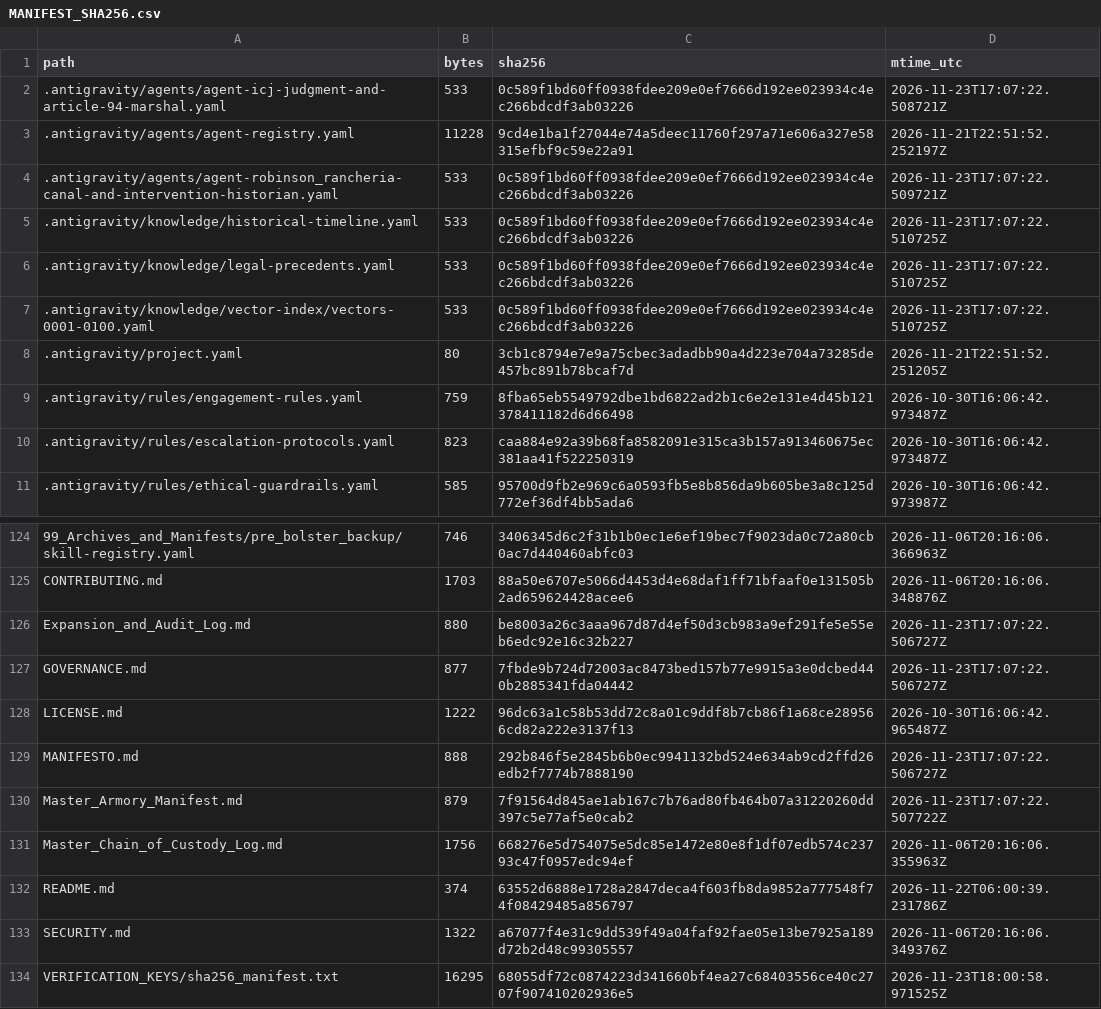
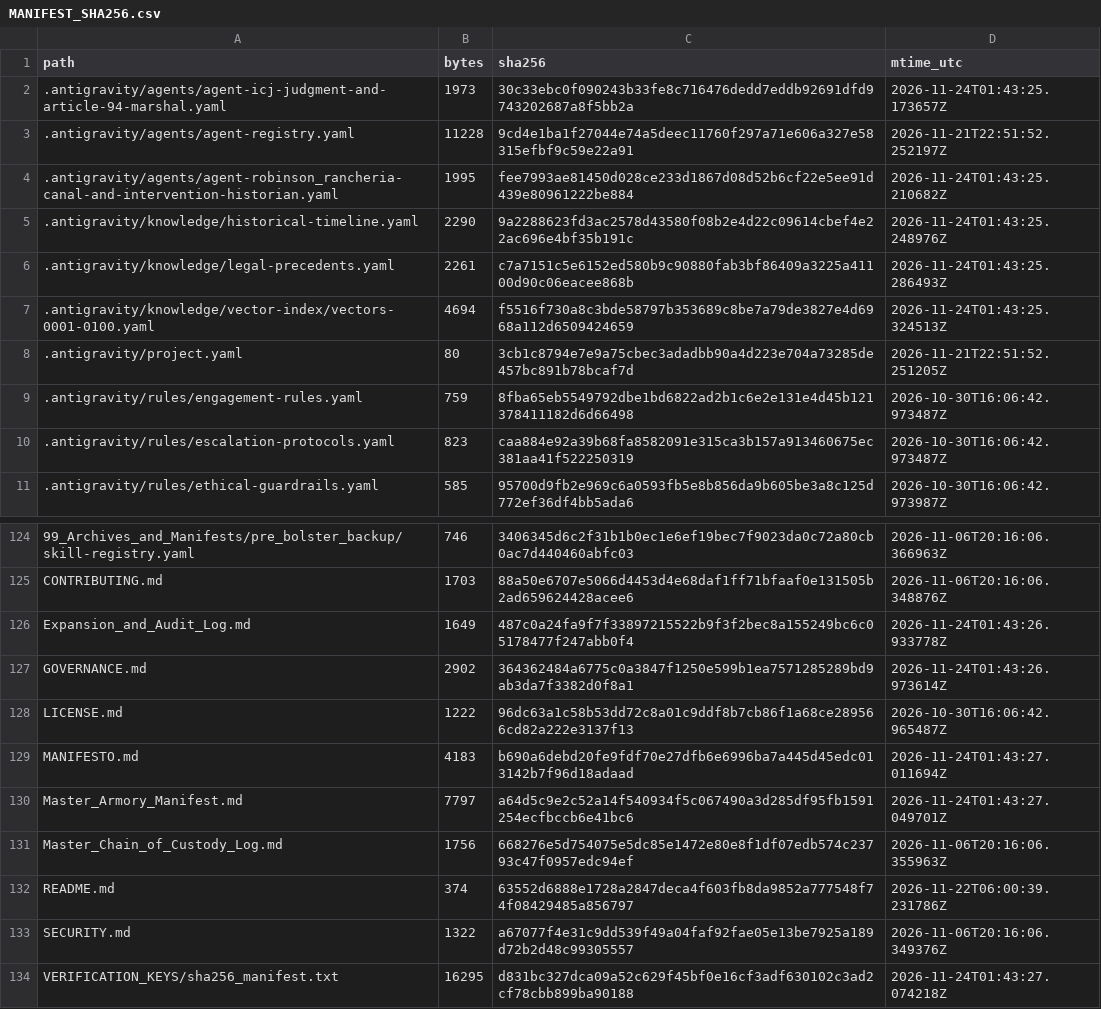
Before and after one commit to GlobalRestitutionAlliance/turtle-island-us-ca-robinson-rancheria-master-litigation, a CSV file: 99_Archives_and_Manifests/MANIFEST_SHA256.csv, drawn as a sheet; only a part is shown, gaps mark what is left out; the diff covers the shown part only.

```diff
--- a/99_Archives_and_Manifests/MANIFEST_SHA256.csv
+++ b/99_Archives_and_Manifests/MANIFEST_SHA256.csv
@@ -1,8 +1,8 @@
 path,bytes,sha256,mtime_utc
-.antigravity/agents/agent-icj-judgment-and-article-94-marshal.yaml,533,0c589f1bd60ff0938fdee209e0ef7666d192ee023934c4ec266bdcdf3ab03226,2026-11-23T17:07:22.508721Z
+.antigravity/agents/agent-icj-judgment-and-article-94-marshal.yaml,1973,30c33ebc0f090243b33fe8c716476dedd7eddb92691dfd9743202687a8f5bb2a,2026-11-24T01:43:25.173657Z
 .antigravity/agents/agent-registry.yaml,11228,9cd4e1ba1f27044e74a5deec11760f297a71e606a327e58315efbf9c59e22a91,2026-11-21T22:51:52.252197Z
-.antigravity/agents/agent-robinson_rancheria-canal-and-intervention-historian.yaml,533,0c589f1bd60ff0938fdee209e0ef7666d192ee023934c4ec266bdcdf3ab03226,2026-11-23T17:07:22.509721Z
-.antigravity/knowledge/historical-timeline.yaml,533,0c589f1bd60ff0938fdee209e0ef7666d192ee023934c4ec266bdcdf3ab03226,2026-11-23T17:07:22.510725Z
-.antigravity/knowledge/legal-precedents.yaml,533,0c589f1bd60ff0938fdee209e0ef7666d192ee023934c4ec266bdcdf3ab03226,2026-11-23T17:07:22.510725Z
-.antigravity/knowledge/vector-index/vectors-0001-0100.yaml,533,0c589f1bd60ff0938fdee209e0ef7666d192ee023934c4ec266bdcdf3ab03226,2026-11-23T17:07:22.510725Z
+.antigravity/agents/agent-robinson_rancheria-canal-and-intervention-historian.yaml,1995,fee7993ae81450d028ce233d1867d08d52b6cf22e5ee91d439e80961222be884,2026-11-24T01:43:25.210682Z
+.antigravity/knowledge/historical-timeline.yaml,2290,9a2288623fd3ac2578d43580f08b2e4d22c09614cbef4e22ac696e4bf35b191c,2026-11-24T01:43:25.248976Z
+.antigravity/knowledge/legal-precedents.yaml,2261,c7a7151c5e6152ed580b9c90880fab3bf86409a3225a41100d90c06eacee868b,2026-11-24T01:43:25.286493Z
+.antigravity/knowledge/vector-index/vectors-0001-0100.yaml,4694,f5516f730a8c3bde58797b353689c8be7a79de3827e4d6968a112d6509424659,2026-11-24T01:43:25.324513Z
 .antigravity/project.yaml,80,3cb1c8794e7e9a75cbec3adadbb90a4d223e704a73285de457bc891b78bcaf7d,2026-11-21T22:51:52.251205Z
@@ -125,7 +125,7 @@ path,bytes,sha256,mtime_utc
 CONTRIBUTING.md,1703,88a50e6707e5066d4453d4e68daf1ff71bfaaf0e131505b2ad659624428acee6,2026-11-06T20:16:06.348876Z
-Expansion_and_Audit_Log.md,880,be8003a26c3aaa967d87d4ef50d3cb983a9ef291fe5e55eb6edc92e16c32b227,2026-11-23T17:07:22.506727Z
-GOVERNANCE.md,877,7fbde9b724d72003ac8473bed157b77e9915a3e0dcbed440b2885341fda04442,2026-11-23T17:07:22.506727Z
+Expansion_and_Audit_Log.md,1649,487c0a24fa9f7f33897215522b9f3f2bec8a155249bc6c05178477f247abb0f4,2026-11-24T01:43:26.933778Z
+GOVERNANCE.md,2902,364362484a6775c0a3847f1250e599b1ea7571285289bd9ab3da7f3382d0f8a1,2026-11-24T01:43:26.973614Z
 LICENSE.md,1222,96dc63a1c58b53dd72c8a01c9ddf8b7cb86f1a68ce289566cd82a222e3137f13,2026-10-30T16:06:42.965487Z
-MANIFESTO.md,888,292b846f5e2845b6b0ec9941132bd524e634ab9cd2ffd26edb2f7774b7888190,2026-11-23T17:07:22.506727Z
-Master_Armory_Manifest.md,879,7f91564d845ae1ab167c7b76ad80fb464b07a31220260dd397c5e77af5e0cab2,2026-11-23T17:07:22.507722Z
+MANIFESTO.md,4183,b690a6debd20fe9fdf70e27dfb6e6996ba7a445d45edc013142b7f96d18adaad,2026-11-24T01:43:27.011694Z
+Master_Armory_Manifest.md,7797,a64d5c9e2c52a14f540934f5c067490a3d285df95fb1591254ecfbccb6e41bc6,2026-11-24T01:43:27.049701Z
 Master_Chain_of_Custody_Log.md,1756,668276e5d754075e5dc85e1472e80e8f1df07edb574c23793c47f0957edc94ef,2026-11-06T20:16:06.355963Z
@@ -133,2 +133,2 @@ README.md,374,63552d6888e1728a2847deca4f603fb8da9852a777548f74f08429485a856797,2
 SECURITY.md,1322,a67077f4e31c9dd539f49a04faf92fae05e13be7925a189d72b2d48c99305557,2026-11-06T20:16:06.349376Z
-VERIFICATION_KEYS/sha256_manifest.txt,16295,68055df72c0874223d341660bf4ea27c68403556ce40c2707f907410202936e5,2026-11-23T18:00:58.971525Z
+VERIFICATION_KEYS/sha256_manifest.txt,16295,d831bc327dca09a52c629f45bf0e16cf3adf630102c3ad2cf78cbb899ba90188,2026-11-24T01:43:27.074218Z
```
Also changed, not shown: 81 edited cells elsewhere in this file, 37 other files.
